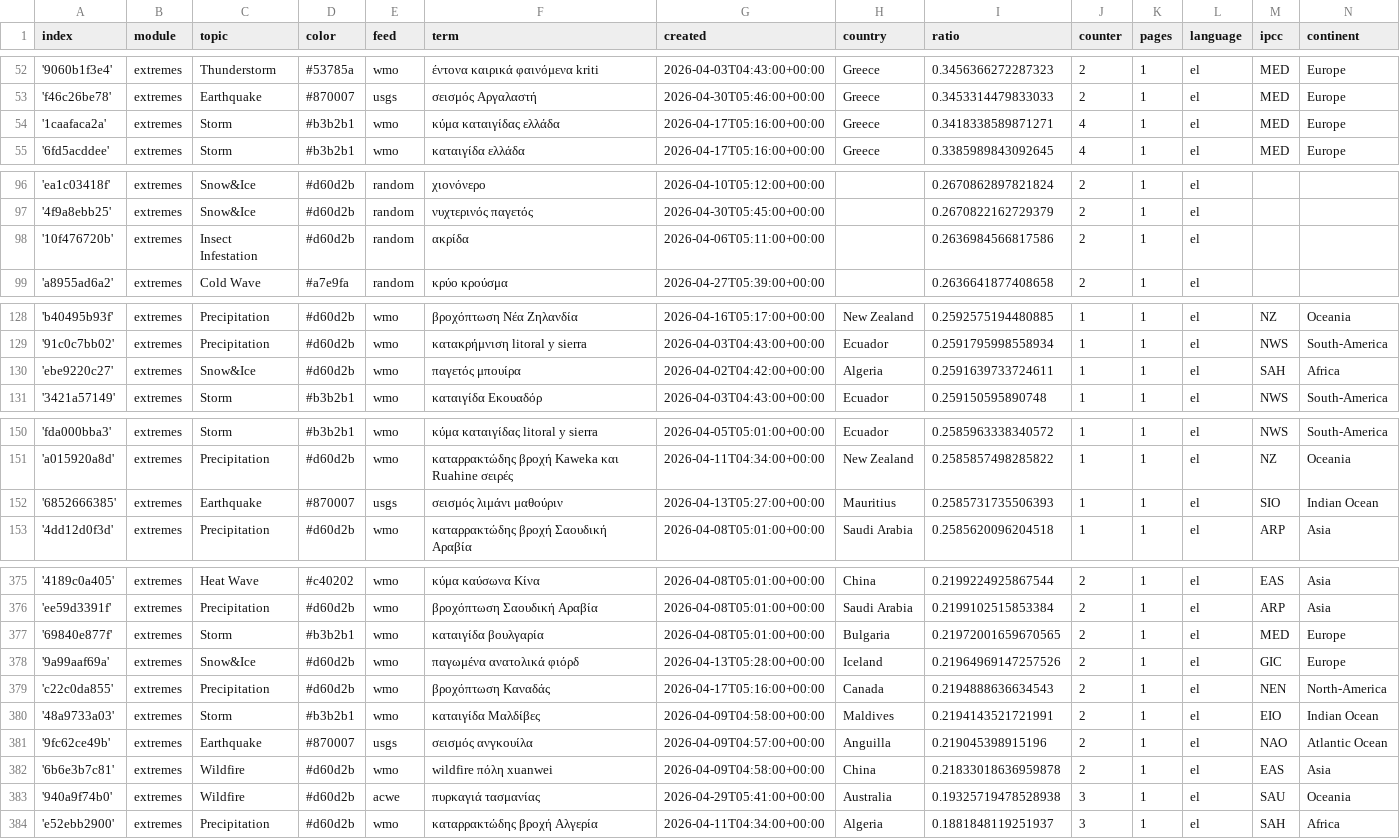
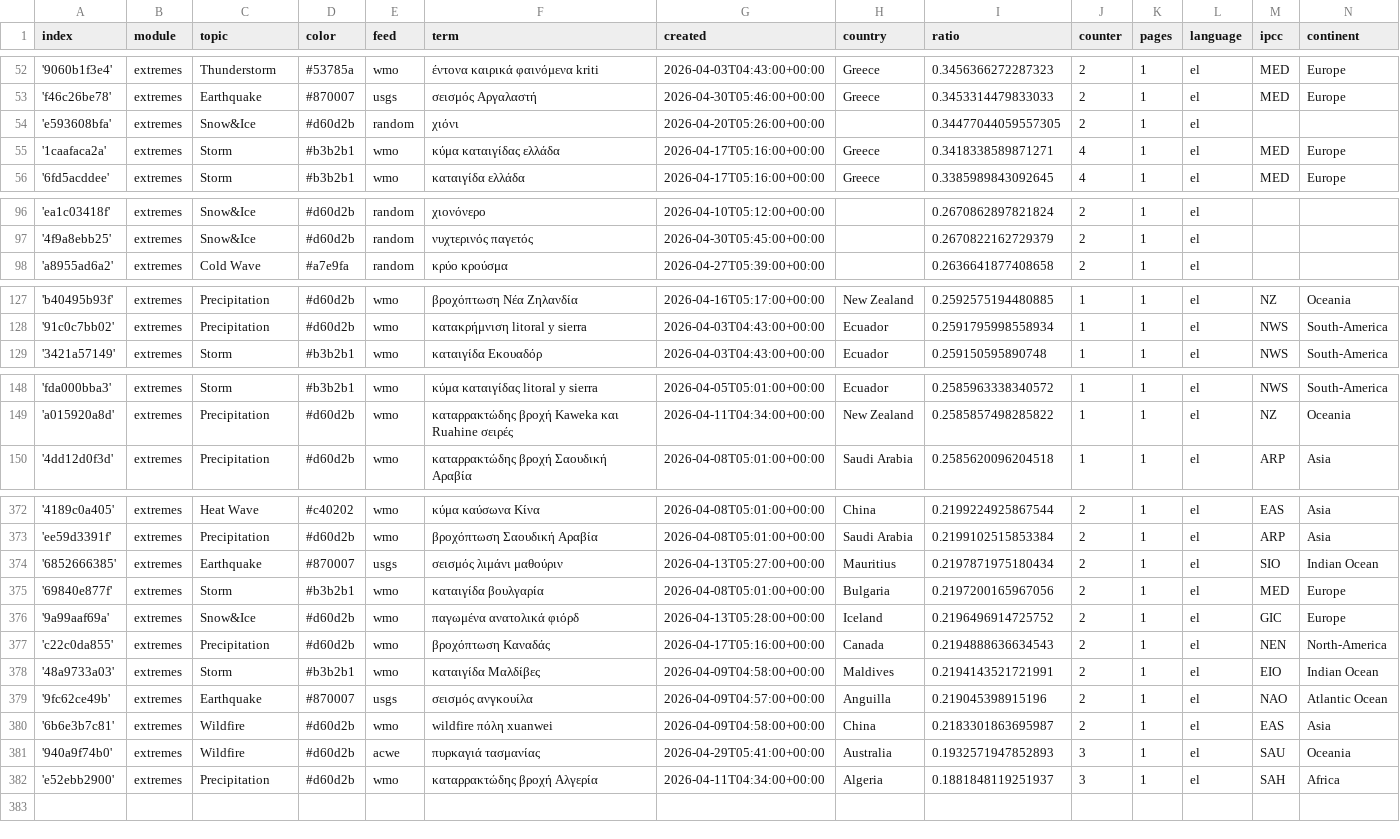
Before and after one commit to kamic-news/dutchExtremes, a CSV file: terms.csv, drawn as a sheet; only a part is shown, gaps mark what is left out; the diff covers the shown part only.

```diff
--- a/terms.csv
+++ b/terms.csv
@@ -53,2 +53,3 @@ index,module,topic,color,feed,term,created,country,ratio,counter,pages,language,
 'f46c26be78',extremes,Earthquake,#870007,usgs,σεισμός Αργαλαστή,2026-04-30T05:46:00+00:00,Greece,0.3453314479833033,2,1,el,MED,Europe
+'e593608bfa',extremes,Snow&Ice,#d60d2b,random,χιόνι,2026-04-20T05:26:00+00:00,,0.34477044059557305,2,1,el,,
 '1caafaca2a',extremes,Storm,#b3b2b1,wmo,κύμα καταιγίδας ελλάδα,2026-04-17T05:16:00+00:00,Greece,0.3418338589871271,4,1,el,MED,Europe
@@ -97,3 +97,2 @@ index,module,topic,color,feed,term,created,country,ratio,counter,pages,language,
 '4f9a8ebb25',extremes,Snow&Ice,#d60d2b,random,νυχτερινός παγετός,2026-04-30T05:45:00+00:00,,0.2670822162729379,2,1,el,,
-'10f476720b',extremes,Insect Infestation,#d60d2b,random,ακρίδα,2026-04-06T05:11:00+00:00,,0.2636984566817586,2,1,el,,
 'a8955ad6a2',extremes,Cold Wave,#a7e9fa,random,κρύο κρούσμα,2026-04-27T05:39:00+00:00,,0.2636641877408658,2,1,el,,
@@ -129,3 +128,2 @@ index,module,topic,color,feed,term,created,country,ratio,counter,pages,language,
 '91c0c7bb02',extremes,Precipitation,#d60d2b,wmo,κατακρήμνιση litoral y sierra,2026-04-03T04:43:00+00:00,Ecuador,0.2591795998558934,1,1,el,NWS,South-America
-'ebe9220c27',extremes,Snow&Ice,#d60d2b,wmo,παγετός μπουίρα,2026-04-02T04:42:00+00:00,Algeria,0.2591639733724611,1,1,el,SAH,Africa
 '3421a57149',extremes,Storm,#b3b2b1,wmo,καταιγίδα Εκουαδόρ,2026-04-03T04:43:00+00:00,Ecuador,0.259150595890748,1,1,el,NWS,South-America
@@ -151,3 +149,2 @@ index,module,topic,color,feed,term,created,country,ratio,counter,pages,language,
 'a015920a8d',extremes,Precipitation,#d60d2b,wmo,καταρρακτώδης βροχή Kaweka και Ruahine σειρές,2026-04-11T04:34:00+00:00,New Zealand,0.2585857498285822,1,1,el,NZ,Oceania
-'6852666385',extremes,Earthquake,#870007,usgs,σεισμός λιμάνι μαθούριν,2026-04-13T05:27:00+00:00,Mauritius,0.2585731735506393,1,1,el,SIO,Indian Ocean
 '4dd12d0f3d',extremes,Precipitation,#d60d2b,wmo,καταρρακτώδης βροχή Σαουδική Αραβία,2026-04-08T05:01:00+00:00,Saudi Arabia,0.2585620096204518,1,1,el,ARP,Asia
@@ -376,4 +373,5 @@ index,module,topic,color,feed,term,created,country,ratio,counter,pages,language,
 'ee59d3391f',extremes,Precipitation,#d60d2b,wmo,βροχόπτωση Σαουδική Αραβία,2026-04-08T05:01:00+00:00,Saudi Arabia,0.2199102515853384,2,1,el,ARP,Asia
-'69840e877f',extremes,Storm,#b3b2b1,wmo,καταιγίδα βουλγαρία,2026-04-08T05:01:00+00:00,Bulgaria,0.21972001659670565,2,1,el,MED,Europe
-'9a99aaf69a',extremes,Snow&Ice,#d60d2b,wmo,παγωμένα ανατολικά φιόρδ,2026-04-13T05:28:00+00:00,Iceland,0.21964969147257526,2,1,el,GIC,Europe
+'6852666385',extremes,Earthquake,#870007,usgs,σεισμός λιμάνι μαθούριν,2026-04-13T05:27:00+00:00,Mauritius,0.2197871975180434,2,1,el,SIO,Indian Ocean
+'69840e877f',extremes,Storm,#b3b2b1,wmo,καταιγίδα βουλγαρία,2026-04-08T05:01:00+00:00,Bulgaria,0.2197200165967056,2,1,el,MED,Europe
+'9a99aaf69a',extremes,Snow&Ice,#d60d2b,wmo,παγωμένα ανατολικά φιόρδ,2026-04-13T05:28:00+00:00,Iceland,0.2196496914725752,2,1,el,GIC,Europe
 'c22c0da855',extremes,Precipitation,#d60d2b,wmo,βροχόπτωση Καναδάς,2026-04-17T05:16:00+00:00,Canada,0.2194888636634543,2,1,el,NEN,North-America
@@ -381,4 +379,4 @@ index,module,topic,color,feed,term,created,country,ratio,counter,pages,language,
 '9fc62ce49b',extremes,Earthquake,#870007,usgs,σεισμός ανγκουίλα,2026-04-09T04:57:00+00:00,Anguilla,0.219045398915196,2,1,el,NAO,Atlantic Ocean
-'6b6e3b7c81',extremes,Wildfire,#d60d2b,wmo,wildfire πόλη xuanwei,2026-04-09T04:58:00+00:00,China,0.21833018636959878,2,1,el,EAS,Asia
-'940a9f74b0',extremes,Wildfire,#d60d2b,acwe,πυρκαγιά τασμανίας,2026-04-29T05:41:00+00:00,Australia,0.19325719478528938,3,1,el,SAU,Oceania
+'6b6e3b7c81',extremes,Wildfire,#d60d2b,wmo,wildfire πόλη xuanwei,2026-04-09T04:58:00+00:00,China,0.2183301863695987,2,1,el,EAS,Asia
+'940a9f74b0',extremes,Wildfire,#d60d2b,acwe,πυρκαγιά τασμανίας,2026-04-29T05:41:00+00:00,Australia,0.1932571947852893,3,1,el,SAU,Oceania
 'e52ebb2900',extremes,Precipitation,#d60d2b,wmo,καταρρακτώδης βροχή Αλγερία,2026-04-11T04:34:00+00:00,Algeria,0.1881848119251937,3,1,el,SAH,Africa
```
Also changed, not shown: 1 removed row and 7 edited cells elsewhere in this file, cxsv/news_2026_05.csv.
